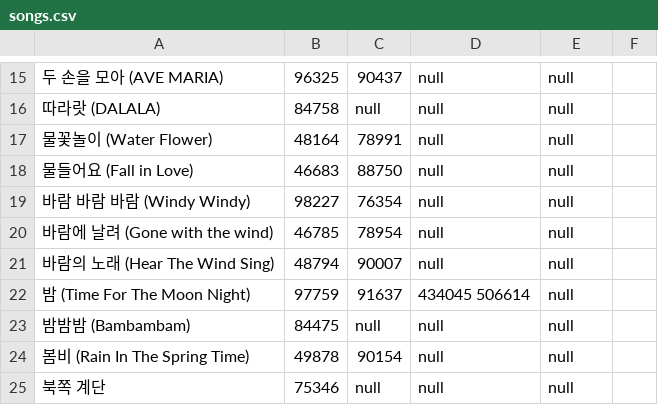
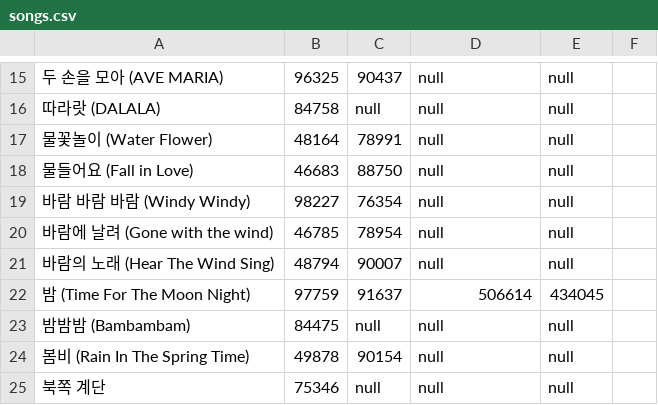
Before and after one commit to hyeon-js/GFriendMusicNumber, a CSV file: assets/songs.csv, drawn as a sheet; only a part is shown, gaps mark what is left out.

Commit message:
Time for the moon night

```diff
--- a/assets/songs.csv
+++ b/assets/songs.csv
@@ -21,3 +21,3 @@
 바람의 노래 (Hear The Wind Sing),48794,90007,null,null
-밤 (Time For The Moon Night),97759,91637,434045 506614,null
+밤 (Time For The Moon Night),97759,91637,506614,434045
 밤밤밤 (Bambambam),84475,null,null,null
```
